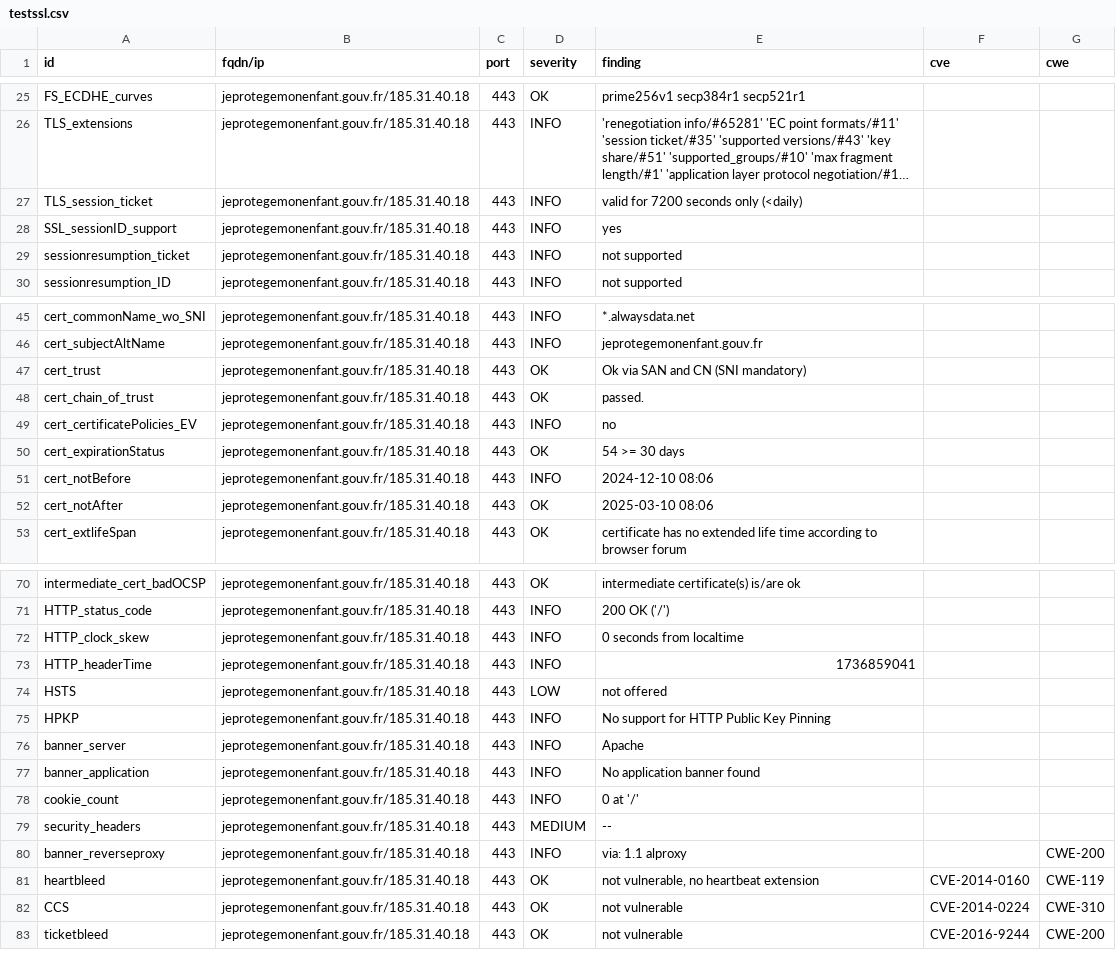
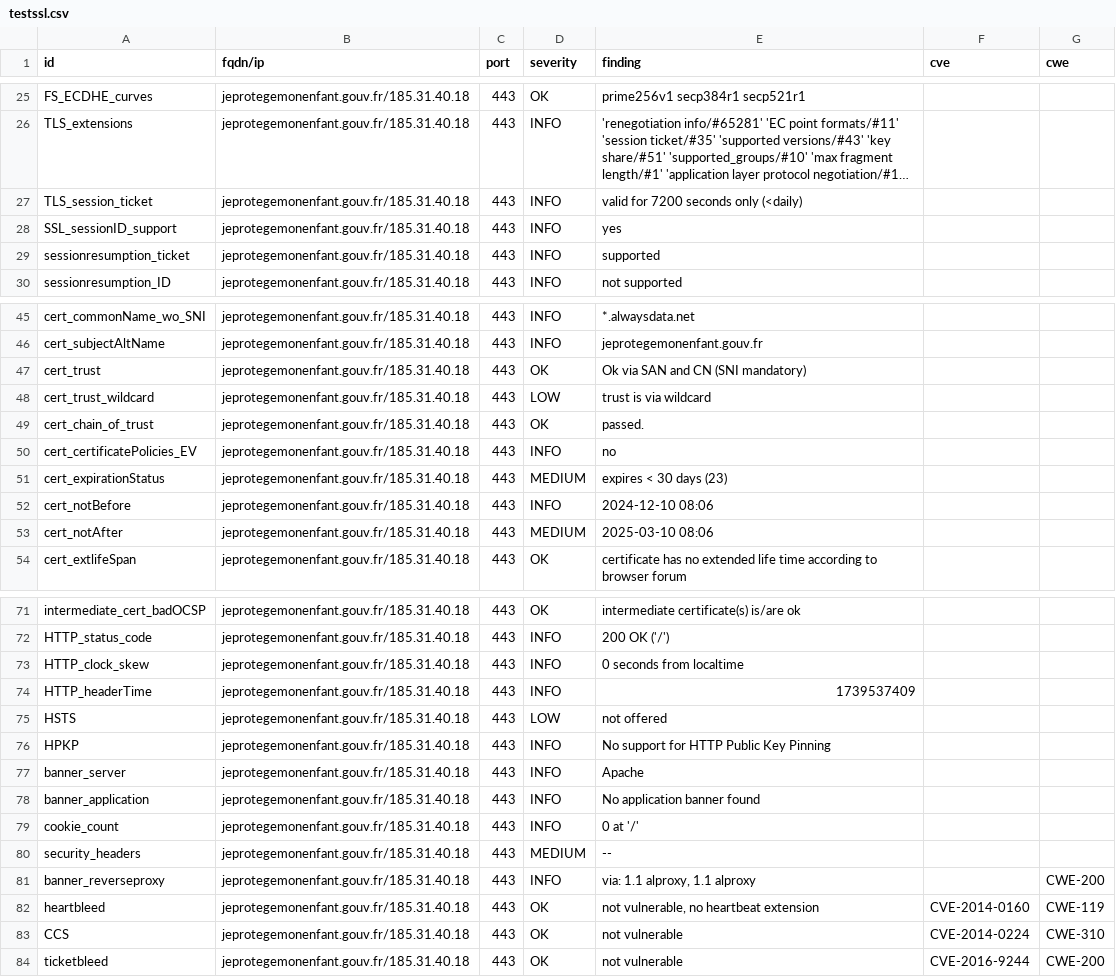
Before and after one commit to GKO-org/dashlordPrd6, a CSV file: results/aHR0cHM6Ly9qZXByb3RlZ2Vtb25lbmZhbnQuZ291di5mcg==/testssl.csv, drawn as a sheet; only a part is shown, gaps mark what is left out; long unchanged cells end in ….

Commit message:
update: https://jeprotegemonenfant.gouv.fr

```diff
--- a/results/aHR0cHM6Ly9qZXByb3RlZ2Vtb25lbmZhbnQuZ291di5mcg==/testssl.csv
+++ b/results/aHR0cHM6Ly9qZXByb3RlZ2Vtb25lbmZhbnQuZ291di5mcg==/testssl.csv
@@ -28,3 +28,3 @@
 "SSL_sessionID_support","jeprotegemonenfant.gouv.fr/185.31.40.18","443","INFO","yes","",""
-"sessionresumption_ticket","jeprotegemonenfant.gouv.fr/185.31.40.18","443","INFO","not supported","",""
+"sessionresumption_ticket","jeprotegemonenfant.gouv.fr/185.31.40.18","443","INFO","supported","",""
 "sessionresumption_ID","jeprotegemonenfant.gouv.fr/185.31.40.18","443","INFO","not supported","",""
@@ -47,7 +47,8 @@
 "cert_trust","jeprotegemonenfant.gouv.fr/185.31.40.18","443","OK","Ok via SAN and CN (SNI mandatory)","",""
+"cert_trust_wildcard","jeprotegemonenfant.gouv.fr/185.31.40.18","443","LOW","trust is via wildcard","",""
 "cert_chain_of_trust","jeprotegemonenfant.gouv.fr/185.31.40.18","443","OK","passed.","",""
 "cert_certificatePolicies_EV","jeprotegemonenfant.gouv.fr/185.31.40.18","443","INFO","no","",""
-"cert_expirationStatus","jeprotegemonenfant.gouv.fr/185.31.40.18","443","OK","54 >= 30 days","",""
+"cert_expirationStatus","jeprotegemonenfant.gouv.fr/185.31.40.18","443","MEDIUM","expires < 30 days (23)","",""
 "cert_notBefore","jeprotegemonenfant.gouv.fr/185.31.40.18","443","INFO","2024-12-10 08:06","",""
-"cert_notAfter","jeprotegemonenfant.gouv.fr/185.31.40.18","443","OK","2025-03-10 08:06","",""
+"cert_notAfter","jeprotegemonenfant.gouv.fr/185.31.40.18","443","MEDIUM","2025-03-10 08:06","",""
 "cert_extlifeSpan","jeprotegemonenfant.gouv.fr/185.31.40.18","443","OK","certificate has no extended life time according to browser forum","",""
@@ -72,3 +73,3 @@
 "HTTP_clock_skew","jeprotegemonenfant.gouv.fr/185.31.40.18","443","INFO","0 seconds from localtime","",""
-"HTTP_headerTime","jeprotegemonenfant.gouv.fr/185.31.40.18","443","INFO","1736859041","",""
+"HTTP_headerTime","jeprotegemonenfant.gouv.fr/185.31.40.18","443","INFO","1739537409","",""
 "HSTS","jeprotegemonenfant.gouv.fr/185.31.40.18","443","LOW","not offered","",""
@@ -79,3 +80,3 @@
 "security_headers","jeprotegemonenfant.gouv.fr/185.31.40.18","443","MEDIUM","--","",""
-"banner_reverseproxy","jeprotegemonenfant.gouv.fr/185.31.40.18","443","INFO","via: 1.1 alproxy","","CWE-200"
+"banner_reverseproxy","jeprotegemonenfant.gouv.fr/185.31.40.18","443","INFO","via: 1.1 alproxy, 1.1 alproxy","","CWE-200"
 "heartbleed","jeprotegemonenfant.gouv.fr/185.31.40.18","443","OK","not vulnerable, no heartbeat extension","CVE-2014-0160","CWE-119"
```
Also changed, not shown: 8 other files.
